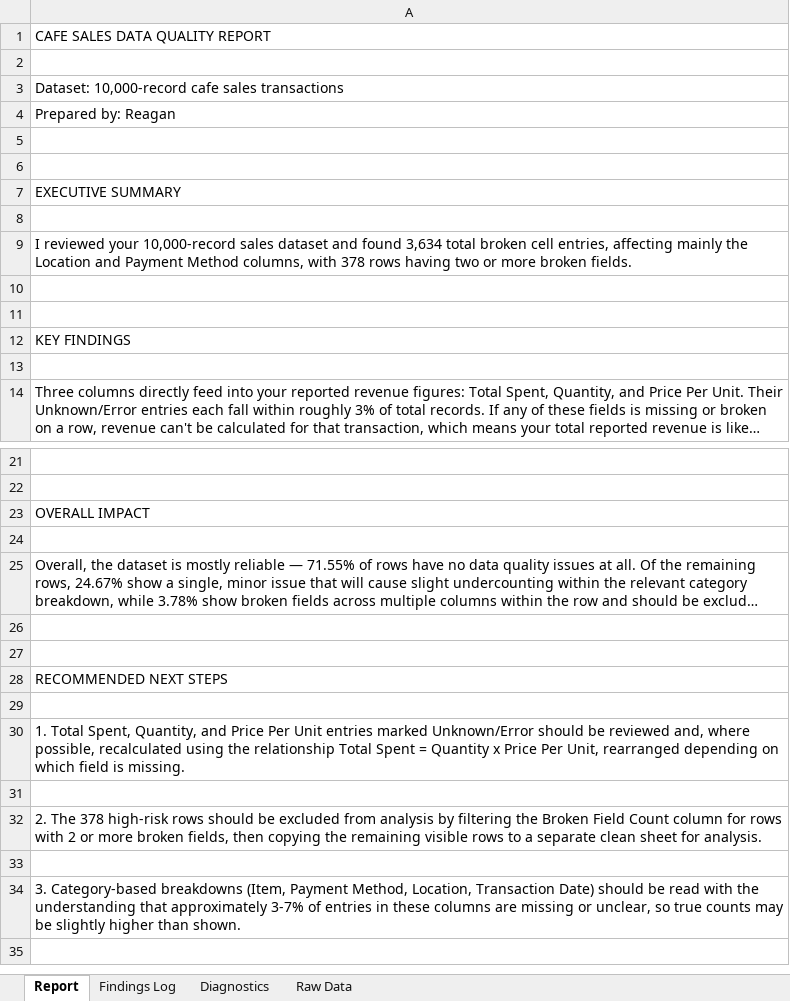
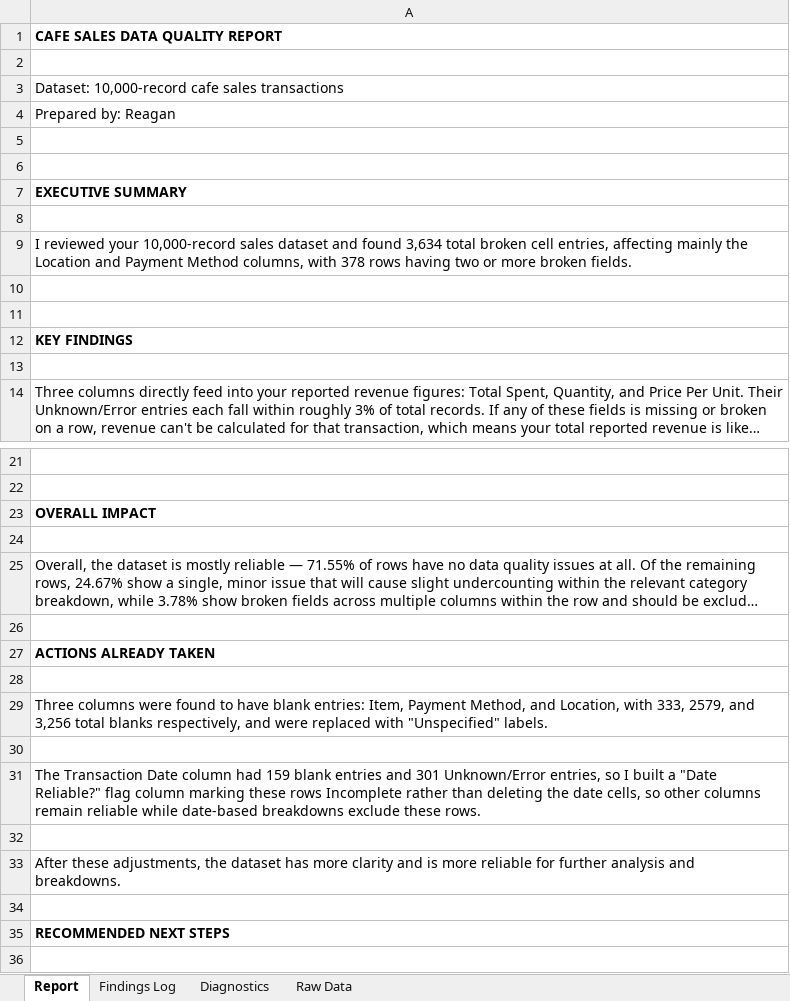
Before and after one commit to regan-rg/cafe-sales-data-quality-audit, an Excel workbook: data/cafe-sales-data-quality-audit.xlsx, sheet Report, drawn as a sheet; only a part is shown, gaps mark what is left out; the shorter side is filled out with more unchanged rows; long unchanged cells end in …; values as stored, in another font and other column widths than the file's, no borders; addresses are those after the commit; the diff names each change by its address in the sheet, - before the commit and + after, or states it on an @@ line.

Commit message:
Add Day 9: blank cell handling and Actions Already Taken section

```diff
--- a/data/cafe-sales-data-quality-audit.xlsx (sheet Report)
+++ b/data/cafe-sales-data-quality-audit.xlsx (sheet Report)
-A1 bold: off
+A1 bold: on
-A7 bold: off
+A7 bold: on
-A12 bold: off
+A12 bold: on
-A23 bold: off
+A23 bold: on
+row 27: ACTIONS ALREADY TAKEN
+row 28: (empty)
+row 29: Three columns were found to have blank entries: Item, Payment Method, and Location, with 333, 2579, and 3,256 total blanks respectively, and were replaced with "Unspecified" labels.
+row 30: (empty)
+row 31: The Transaction Date column had 159 blank entries and 301 Unknown/Error entries, so I built a "Date Reliable?" flag column marking these rows Incomplete rather than deleting the date cells, so other columns remain reliable while date-based breakdowns exclude these rows.
+row 32: (empty)
+row 33: After these adjustments, the dataset has more clarity and is more reliable for further analysis and breakdowns.
-A35 bold: off
+A35 bold: on
```
Also changed, not shown: sheet Raw Data, sheet Diagnostics, sheet Findings Log.
